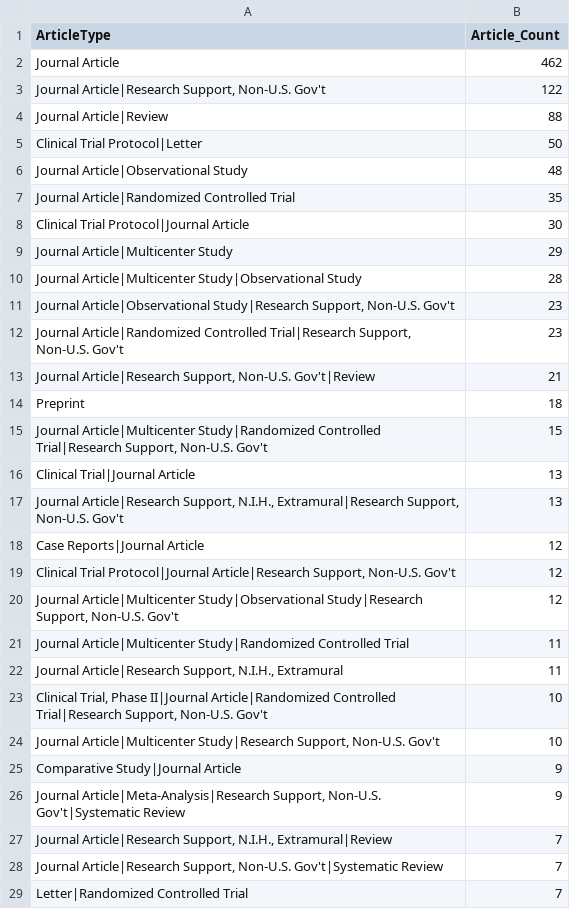
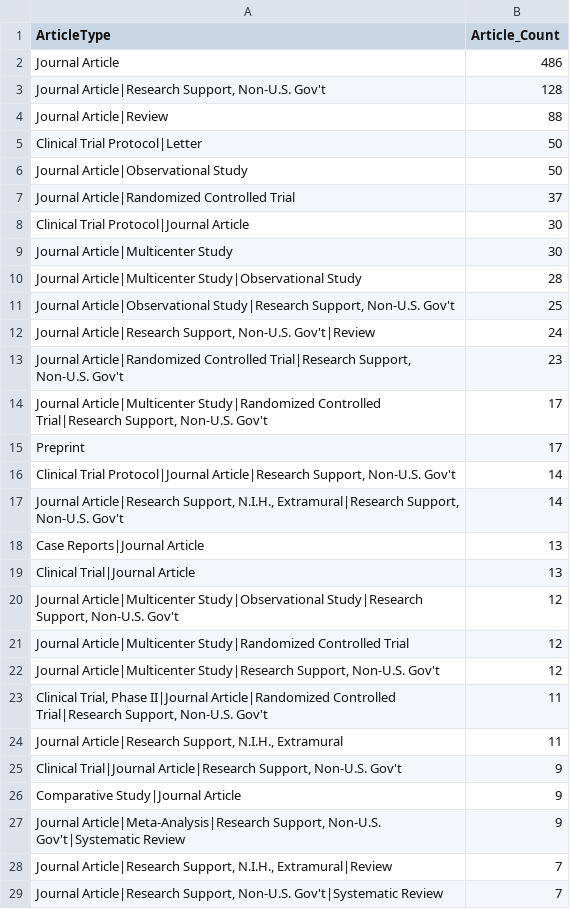
Before and after one commit to LHNCBC/r-snippets-bmi, a CSV file: regCOVID/regCOVIDpublications/regCOVIDpublications_articletype_cnt_all.csv, drawn as a sheet; only a part is shown; the shorter side is filled out with more unchanged rows; the diff covers the shown part only.

```diff
--- a/regCOVID/regCOVIDpublications/regCOVIDpublications_articletype_cnt_all.csv
+++ b/regCOVID/regCOVIDpublications/regCOVIDpublications_articletype_cnt_all.csv
@@ -1,25 +1,26 @@
 ArticleType,Article_Count
-Journal Article,462
-"Journal Article|Research Support, Non-U.S. Gov't",122
+Journal Article,486
+"Journal Article|Research Support, Non-U.S. Gov't",128
 Journal Article|Review,88
 Clinical Trial Protocol|Letter,50
-Journal Article|Observational Study,48
-Journal Article|Randomized Controlled Trial,35
+Journal Article|Observational Study,50
+Journal Article|Randomized Controlled Trial,37
 Clinical Trial Protocol|Journal Article,30
-Journal Article|Multicenter Study,29
+Journal Article|Multicenter Study,30
 Journal Article|Multicenter Study|Observational Study,28
-"Journal Article|Observational Study|Research Support, Non-U.S. Gov't",23
+"Journal Article|Observational Study|Research Support, Non-U.S. Gov't",25
+"Journal Article|Research Support, Non-U.S. Gov't|Review",24
 "Journal Article|Randomized Controlled Trial|Research Support, Non-U.S. Gov't",23
-"Journal Article|Research Support, Non-U.S. Gov't|Review",21
-Preprint,18
-"Journal Article|Multicenter Study|Randomized Controlled Trial|Research Support, Non-U.S. Gov't",15
+"Journal Article|Multicenter Study|Randomized Controlled Trial|Research Support, Non-U.S. Gov't",17
+Preprint,17
+"Clinical Trial Protocol|Journal Article|Research Support, Non-U.S. Gov't",14
+"Journal Article|Research Support, N.I.H., Extramural|Research Support, Non-U.S. Gov't",14
+Case Reports|Journal Article,13
 Clinical Trial|Journal Article,13
-"Journal Article|Research Support, N.I.H., Extramural|Research Support, Non-U.S. Gov't",13
-Case Reports|Journal Article,12
-"Clinical Trial Protocol|Journal Article|Research Support, Non-U.S. Gov't",12
 "Journal Article|Multicenter Study|Observational Study|Research Support, Non-U.S. Gov't",12
-Journal Article|Multicenter Study|Randomized Controlled Trial,11
+Journal Article|Multicenter Study|Randomized Controlled Trial,12
+"Journal Article|Multicenter Study|Research Support, Non-U.S. Gov't",12
+"Clinical Trial, Phase II|Journal Article|Randomized Controlled Trial|Research Support, Non-U.S. Gov't",11
 "Journal Article|Research Support, N.I.H., Extramural",11
-"Clinical Trial, Phase II|Journal Article|Randomized Controlled Trial|Research Support, Non-U.S. Gov't",10
-"Journal Article|Multicenter Study|Research Support, Non-U.S. Gov't",10
+"Clinical Trial|Journal Article|Research Support, Non-U.S. Gov't",9
 Comparative Study|Journal Article,9
```
Also changed, not shown: 12 added rows, 8 removed rows and 1 edited cell elsewhere in this file, regCOVID/regCOVIDpublications/regCOVIDpublications_articletype_cnt_int.csv, regCOVID/regCOVIDpublications/regCOVIDpublications_articletype_cnt_obs.csv, 12 other files.
